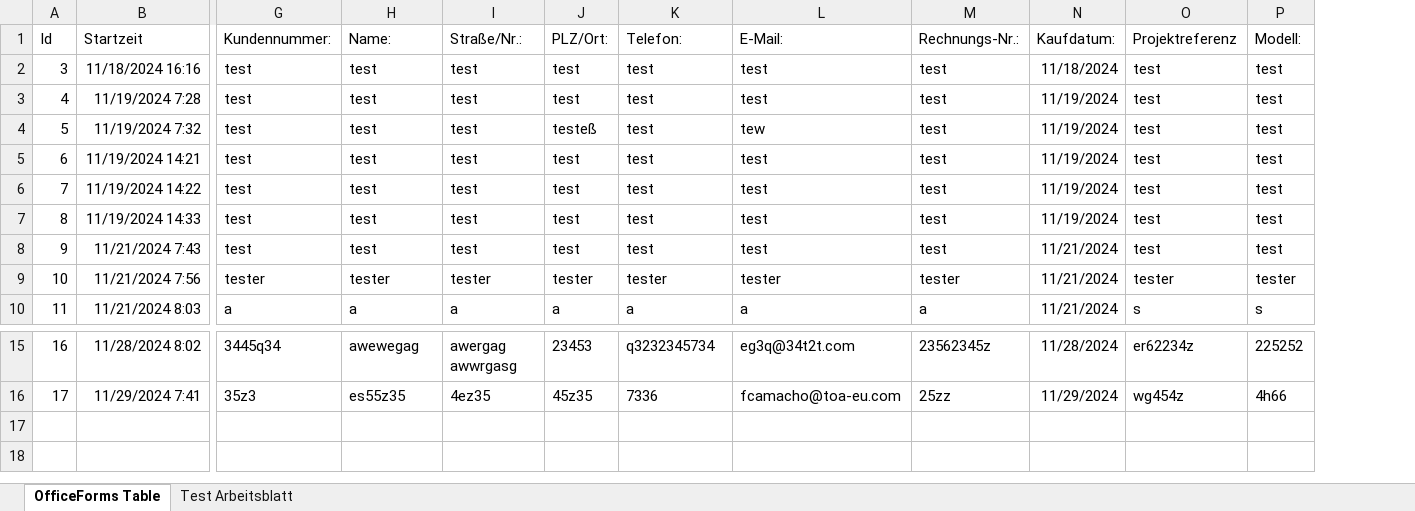
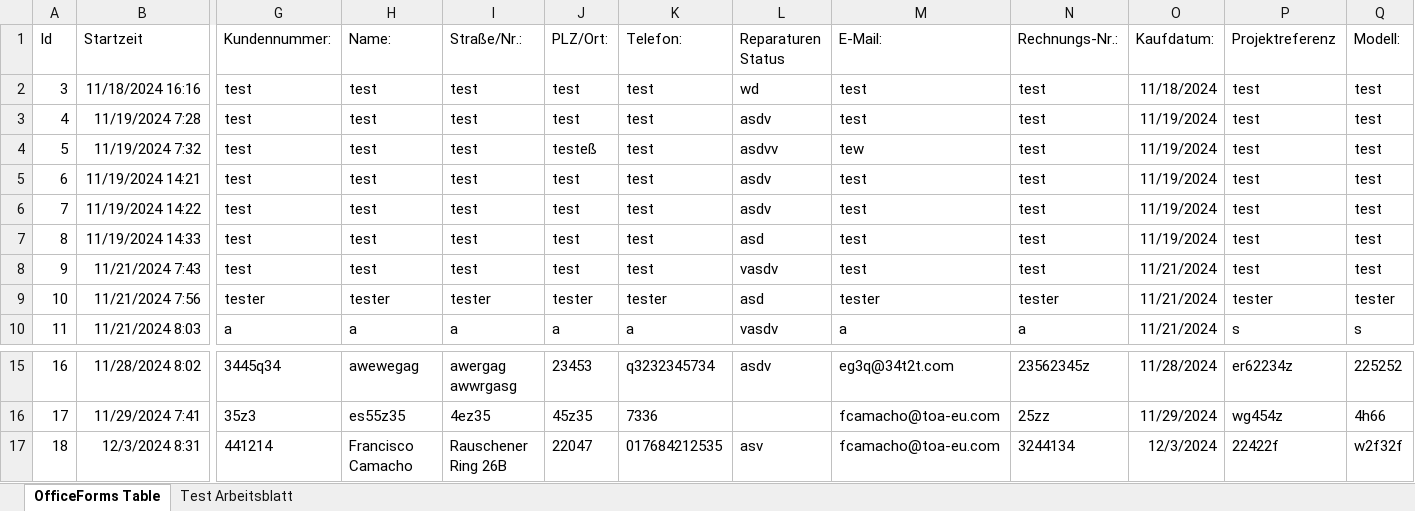
Before and after one commit to frank-camacho/TOAFormularProjekt, an Excel workbook: reparaturen.xlsx, sheet OfficeForms Table, drawn as a sheet; only a part is shown, gaps mark what is left out; values as stored, in another font and other column widths than the file's, no borders; table styles not drawn; rows hold the shown columns only; the diff names each change by its address in the sheet, - before the commit and + after, or states it on an @@ line.

```diff
--- a/reparaturen.xlsx (sheet OfficeForms Table)
+++ b/reparaturen.xlsx (sheet OfficeForms Table)
+column L (Reparaturen Status), rows 2-10: wd | asdv | asdvv | asdv | asdv | asd | vasdv | asd | vasdv; row 15: asdv
+row 17: 18 | 12/3/2024 8:31 | 441214 | Francisco Camacho | Rauschener Ring 26B | 22047 | 017684212535 | asv | fcamacho@toa-eu.com | 3244134 | 12/3/2024 | 22422f | w2f32f
```
Also changed, not shown: 7 other files.
